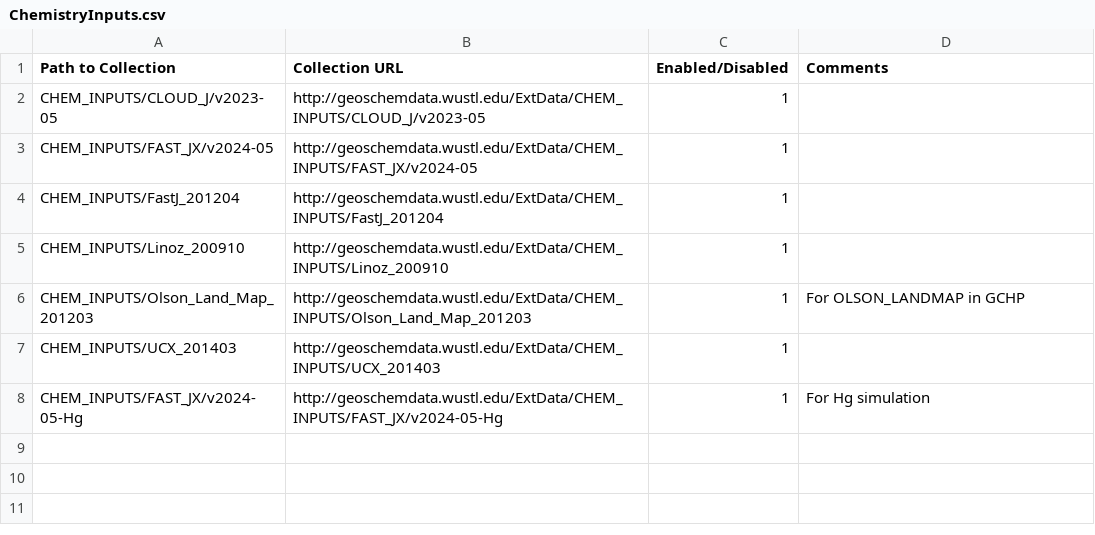
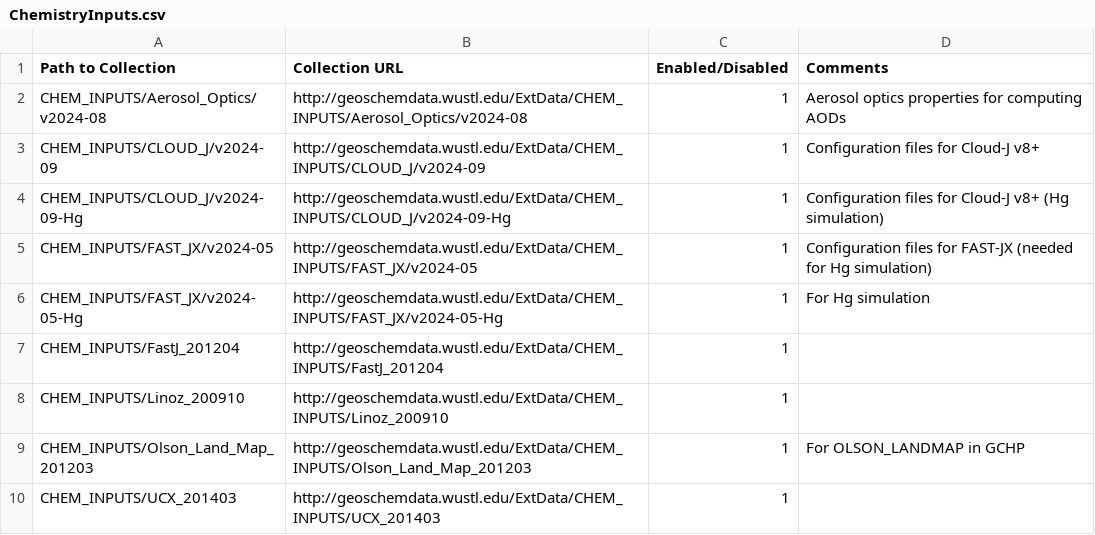
Before and after one commit to geoschem/input-data-catalogs, a CSV file: ChemistryInputs.csv, drawn as a sheet.

Commit message:
Update ChemistryInputs.csv
Update CHEM_INPUTS for 14.5.0

Added:
- CHEM_INPUTS/Aerosol_Optics/v2024-08
- CLOUD_J/v2024-09
- CLOUD_J/v2024-09-Hg

Signed-off-by: Bob Yantosca <yantosca@seas.harvard.edu>

```diff
--- a/ChemistryInputs.csv
+++ b/ChemistryInputs.csv
@@ -1,4 +1,7 @@
 Path to Collection,Collection URL,Enabled/Disabled,Comments
-CHEM_INPUTS/CLOUD_J/v2023-05,http://geoschemdata.wustl.edu/ExtData/CHEM_INPUTS/CLOUD_J/v2023-05,1,
-CHEM_INPUTS/FAST_JX/v2024-05,http://geoschemdata.wustl.edu/ExtData/CHEM_INPUTS/FAST_JX/v2024-05,1,
+CHEM_INPUTS/Aerosol_Optics/v2024-08,http://geoschemdata.wustl.edu/ExtData/CHEM_INPUTS/Aerosol_Optics/v2024-08,1,Aerosol optics properties for computing AODs
+CHEM_INPUTS/CLOUD_J/v2024-09,http://geoschemdata.wustl.edu/ExtData/CHEM_INPUTS/CLOUD_J/v2024-09,1,Configuration files for Cloud-J v8+
+CHEM_INPUTS/CLOUD_J/v2024-09-Hg,http://geoschemdata.wustl.edu/ExtData/CHEM_INPUTS/CLOUD_J/v2024-09-Hg,1,Configuration files for Cloud-J v8+ (Hg simulation)
+CHEM_INPUTS/FAST_JX/v2024-05,http://geoschemdata.wustl.edu/ExtData/CHEM_INPUTS/FAST_JX/v2024-05,1,Configuration files for FAST-JX (needed for Hg simulation)
+CHEM_INPUTS/FAST_JX/v2024-05-Hg,http://geoschemdata.wustl.edu/ExtData/CHEM_INPUTS/FAST_JX/v2024-05-Hg,1,For Hg simulation
 CHEM_INPUTS/FastJ_201204,http://geoschemdata.wustl.edu/ExtData/CHEM_INPUTS/FastJ_201204,1,
@@ -7,2 +10 @@ CHEM_INPUTS/Olson_Land_Map_201203,http://geoschemdata.wustl.edu/ExtData/CHEM_INP
 CHEM_INPUTS/UCX_201403,http://geoschemdata.wustl.edu/ExtData/CHEM_INPUTS/UCX_201403,1,
-CHEM_INPUTS/FAST_JX/v2024-05-Hg,http://geoschemdata.wustl.edu/ExtData/CHEM_INPUTS/FAST_JX/v2024-05-Hg,1,For Hg simulation
```
